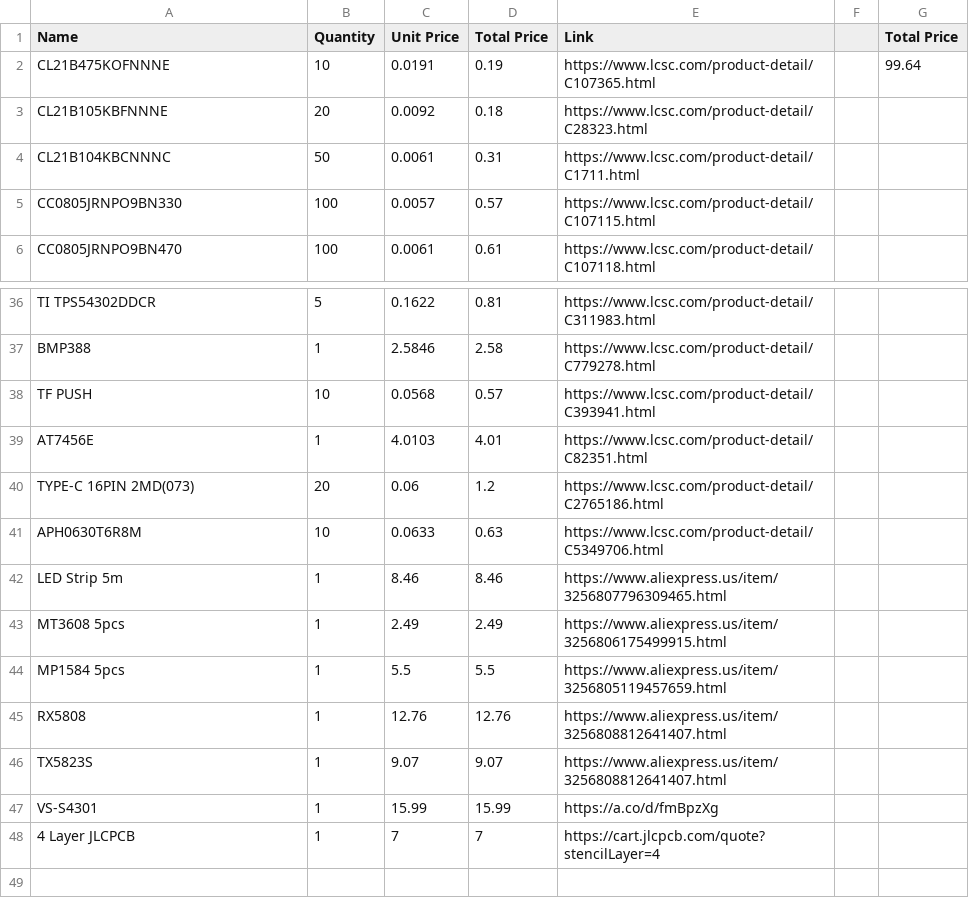
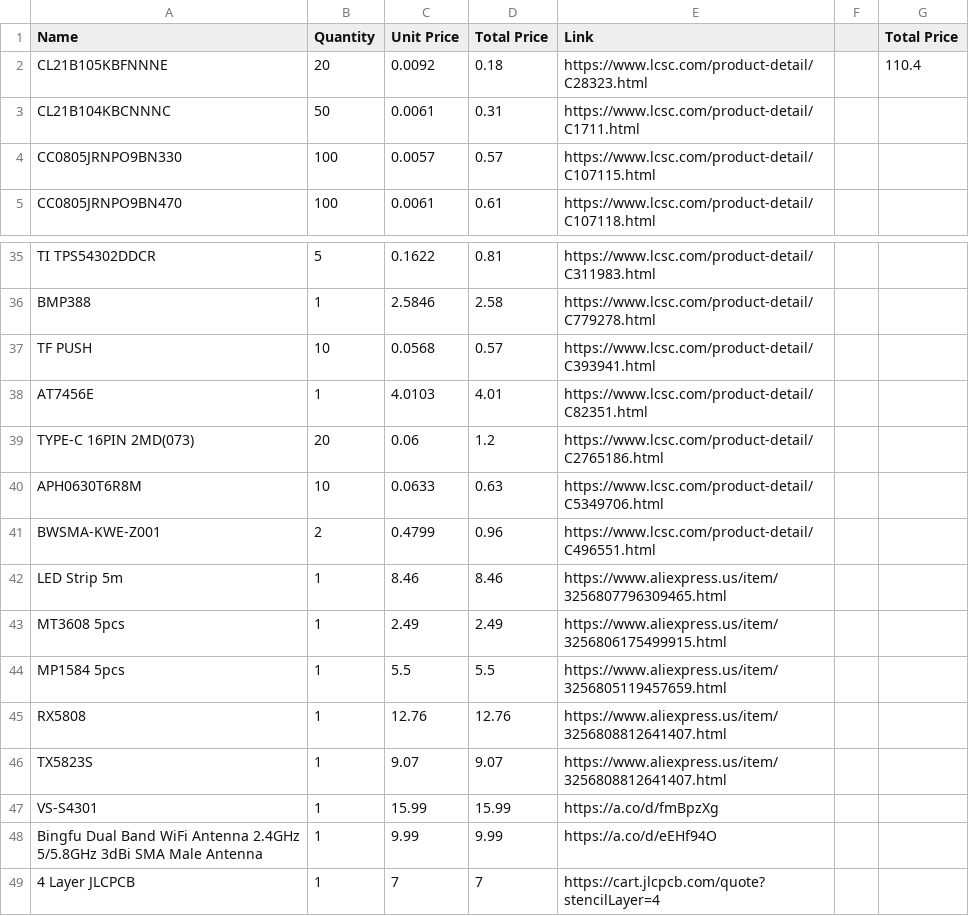
Before and after one commit to rabaaks/Flight-Controller, a CSV file: bom.csv, drawn as a sheet; only a part is shown, gaps mark what is left out.

Commit message:
added antenna stuff

```diff
--- a/bom.csv
+++ b/bom.csv
@@ -1,4 +1,3 @@
 Name,Quantity,Unit Price,Total Price,Link,,Total Price
-CL21B475KOFNNNE,10,0.0191,0.19,https://www.lcsc.com/product-detail/C107365.html,,99.64
-CL21B105KBFNNNE,20,0.0092,0.18,https://www.lcsc.com/product-detail/C28323.html,,
+CL21B105KBFNNNE,20,0.0092,0.18,https://www.lcsc.com/product-detail/C28323.html,,110.4
 CL21B104KBCNNNC,50,0.0061,0.31,https://www.lcsc.com/product-detail/C1711.html,,
@@ -41,2 +40,3 @@ TYPE-C 16PIN 2MD(073),20,0.06,1.2,https://www.lcsc.com/product-detail/C2765186.h
 APH0630T6R8M,10,0.0633,0.63,https://www.lcsc.com/product-detail/C5349706.html,,
+BWSMA-KWE-Z001,2,0.4799,0.96,https://www.lcsc.com/product-detail/C496551.html,,
 LED Strip 5m,1,8.46,8.46,https://www.aliexpress.us/item/3256807796309465.html,,
@@ -47,2 +47,3 @@ TX5823S ,1,9.07,9.07,https://www.aliexpress.us/item/3256808812641407.html,,
 VS-S4301,1,15.99,15.99,https://a.co/d/fmBpzXg,,
+Bingfu Dual Band WiFi Antenna 2.4GHz 5/5.8GHz 3dBi SMA Male Antenna,1,9.99,9.99,https://a.co/d/eEHf94O,,
 4 Layer JLCPCB,1,7,7,https://cart.jlcpcb.com/quote?stencilLayer=4,,
```
